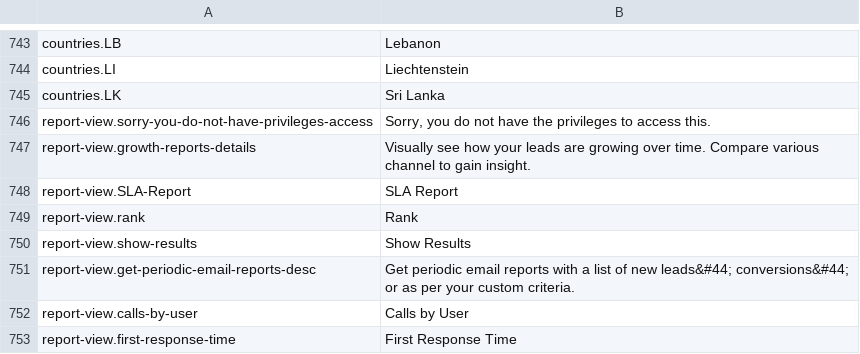
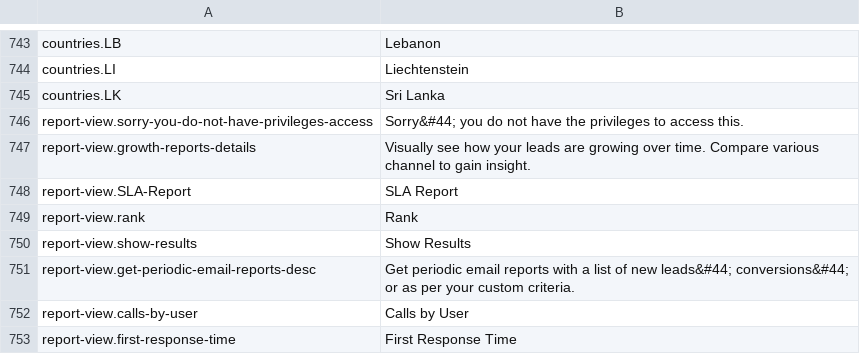
Before and after one commit to polobit/testproject, a CSV file: agile-frontend/WebContent/locales/csv/en.csv, drawn as a sheet; only a part is shown, gaps mark what is left out.

```diff
--- a/agile-frontend/WebContent/locales/csv/en.csv
+++ b/agile-frontend/WebContent/locales/csv/en.csv
@@ -745,3 +745,3 @@ countries.LI,Liechtenstein
 countries.LK,Sri Lanka
-report-view.sorry-you-do-not-have-privileges-access,"Sorry, you do not have the privileges to access this."
+report-view.sorry-you-do-not-have-privileges-access,Sorry&#44;  you do not have the privileges to access this.
 report-view.growth-reports-details,Visually see how your leads are growing over time. Compare various channel to gain insight.
```
Also changed, not shown: 17 other files.
